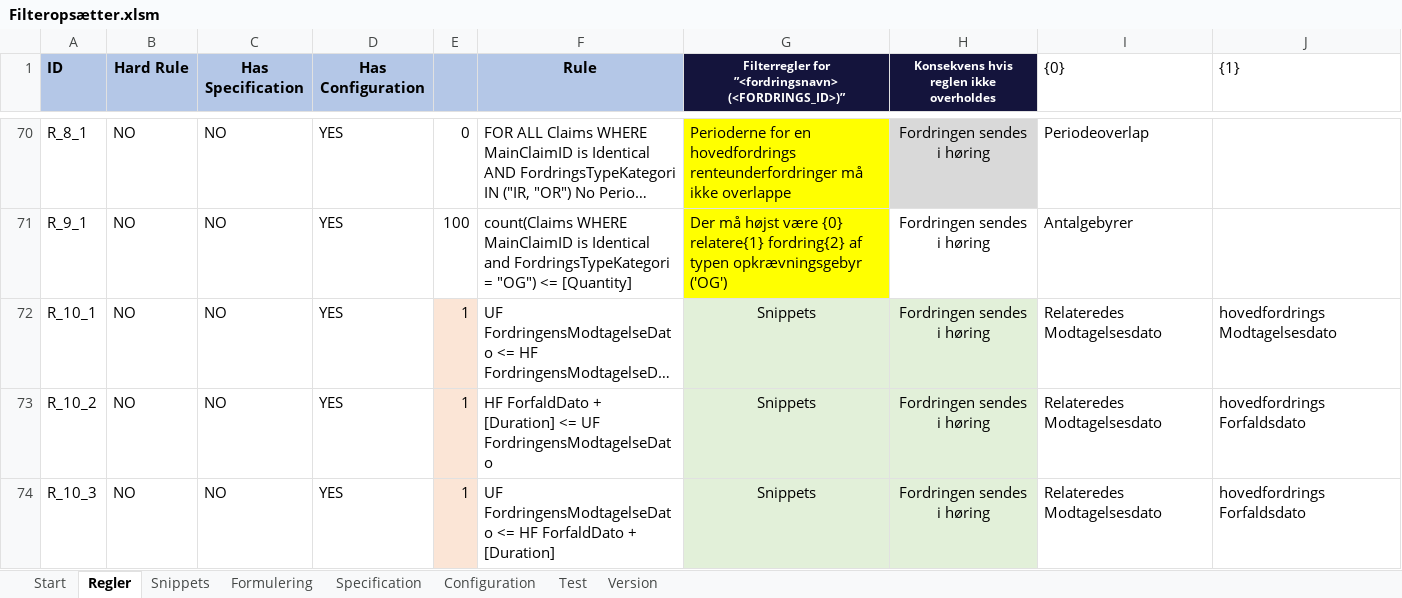
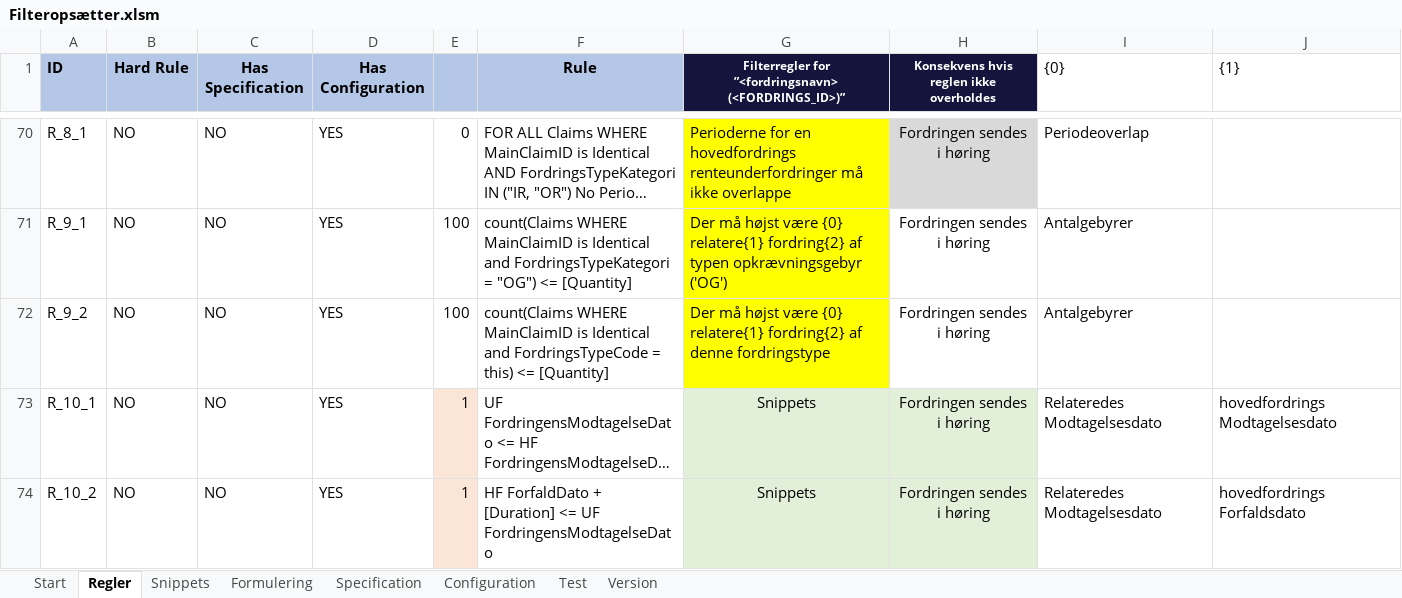
Before and after one commit to TJGP/ici-filter-setter, an Excel workbook: Filteropsætter.xlsm, sheet Regler, drawn as a sheet; only a part is shown, gaps mark what is left out; the shorter side is filled out with more unchanged rows; long unchanged cells end in …; values as stored, in another font and other column widths than the file's, no borders; the diff names each change by its address in the sheet, - before the commit and + after, or states it on an @@ line.

Commit message:
Ny regel R_9_2 og smaarettelser
Tilfoej ny regel - R_9_2: Der kan højst være {0} relatere{1} fordring{2} af denne fordringstype
Kommentar 'do' i 7.10 ved kommentar i 7.9
Flyt uvirksom SharePoint-knap ud af synsfelt
Deaktivér, at der spoerges om at gemme aendringer i Filteropsætter efter brug - Luk uden Gem
Fjern fejl ved X,Esc,Annuller af 'Vælg fil' i 'Indlæs fil'

```diff
--- a/Filteropsætter.xlsm (sheet Regler)
+++ b/Filteropsætter.xlsm (sheet Regler)
+row 72: R_9_2 | NO | NO | YES | 100 | count(Claims WHERE MainClaimID is Identical and FordringsTypeCode = this) <= [Quantity] | Der må højst være {0} relatere{1} fordring{2} af denne fordringstype | Fordringen sendes i høring | Antalgebyrer
```
Also changed, not shown: sheet Test, sheet Configuration, sheet Version, charts or pictures, 1 other file.
